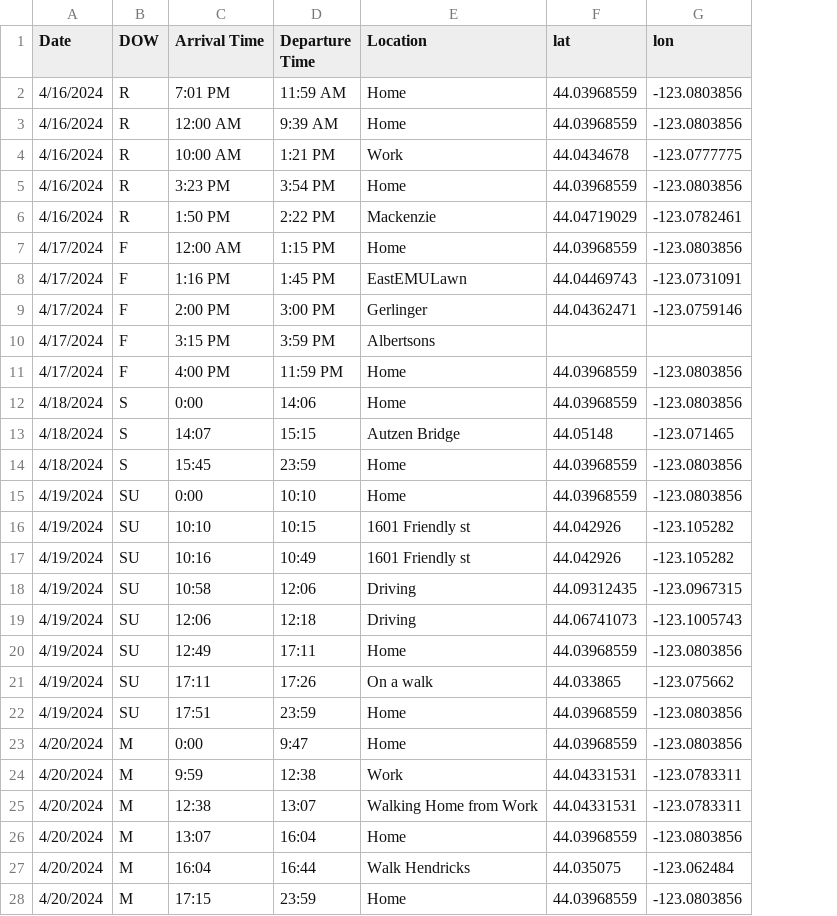
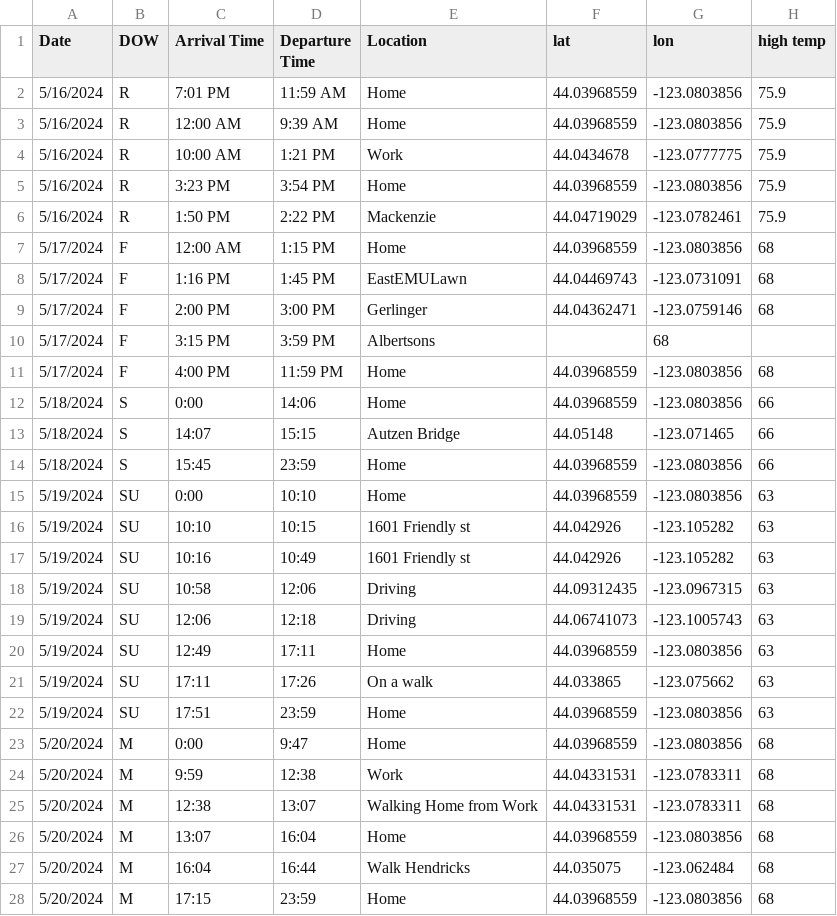
Before and after one commit to makaylaslick/LocationPredictionMLProgram, a CSV file: Madis_Locations.csv, drawn as a sheet; only a part is shown; the diff covers the shown part only; the diff names each change by its address in the sheet, - before the commit and + after, or states it on an @@ line.

Commit message:
Update Madis_Locations.csv
Updated Temp and corrected months

```diff
--- a/Madis_Locations.csv
+++ b/Madis_Locations.csv
+column H (high temp), rows 2-28: 75.9 | 75.9 | 75.9 | 75.9 | 75.9 | 68 | 68 | 68 |  | 68 | 66 | 66 | 66 | 63 | 63 | 63 | 63 | 63 | 63 | 63 | 63 | 68 | 68 | 68 | 68 | 68 | 68
-A2:A6 (Date): 4/16/2024
+A2:A6 (Date): 5/16/2024
-A7:A11 (Date): 4/17/2024
+A7:A11 (Date): 5/17/2024
-G10 (lon): (empty)
+G10 (lon): 68
-A12:A14 (Date): 4/18/2024
+A12:A14 (Date): 5/18/2024
-A15:A22 (Date): 4/19/2024
+A15:A22 (Date): 5/19/2024
-A23:A28 (Date): 4/20/2024
+A23:A28 (Date): 5/20/2024
```
Also changed, not shown: 42 edited cells elsewhere in this file.
